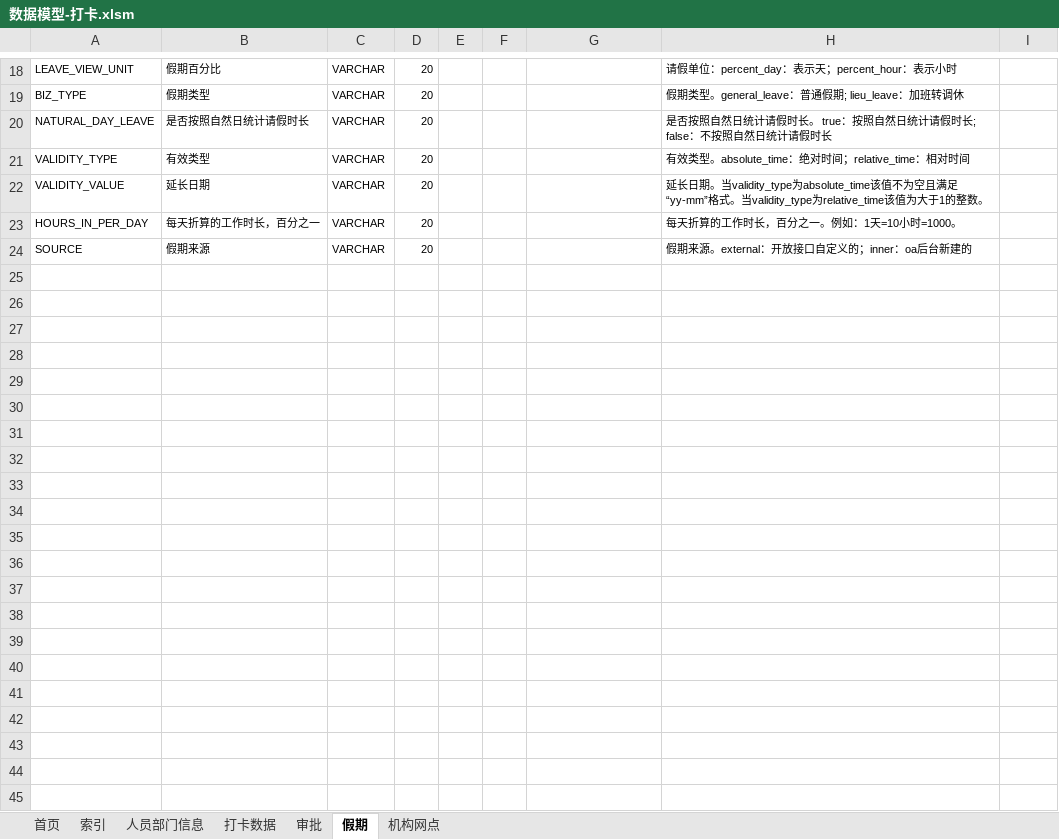
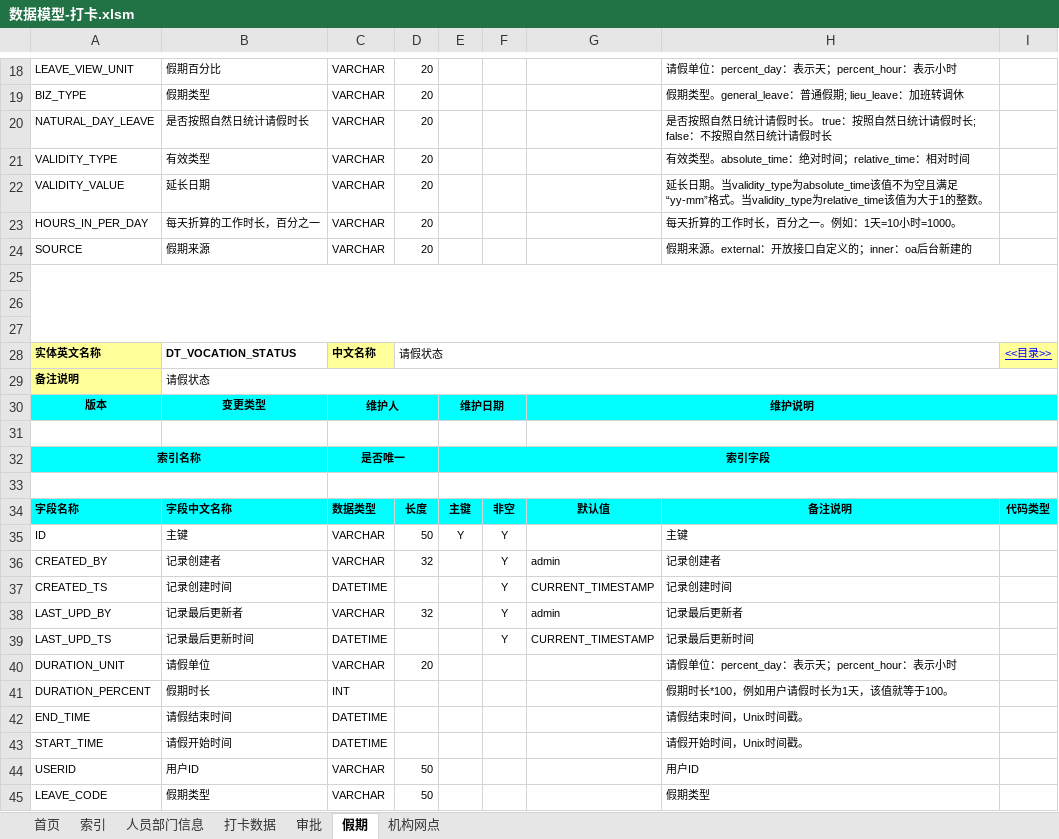
Before and after one commit to thisisnohi/nohi-dingtalk, an Excel workbook: doc/模型/数据模型-打卡.xlsm, sheet 假期, drawn as a sheet; only a part is shown, gaps mark what is left out; values as stored, in another font and other column widths than the file's, no borders; the diff names each change by its address in the sheet, - before the commit and + after, or states it on an @@ line.

```diff
--- a/doc/模型/数据模型-打卡.xlsm (sheet 假期)
+++ b/doc/模型/数据模型-打卡.xlsm (sheet 假期)
+row 25: (empty)
+row 26: (empty)
+row 27: (empty)
+row 28: 实体英文名称 | DT_VOCATION_STATUS | 中文名称 | 请假状态 |  |  |  |  | <<目录>>
+row 29: 备注说明 | 请假状态
+row 30: 版本 | 变更类型 | 维护人 |  | 维护日期 |  | 维护说明
+row 31: (empty)
+row 32: 索引名称 |  | 是否唯一 |  | 索引字段
+row 33: (empty)
+row 34: 字段名称 | 字段中文名称 | 数据类型 | 长度 | 主键 | 非空 | 默认值 | 备注说明 | 代码类型
+row 35: ID | 主键 | VARCHAR | 50 | Y | Y |  | 主键
+row 36: CREATED_BY | 记录创建者 | VARCHAR | 32 |  | Y | admin | 记录创建者
+row 37: CREATED_TS | 记录创建时间 | DATETIME |  |  | Y | CURRENT_TIMESTAMP | 记录创建时间
+row 38: LAST_UPD_BY | 记录最后更新者 | VARCHAR | 32 |  | Y | admin | 记录最后更新者
+row 39: LAST_UPD_TS | 记录最后更新时间 | DATETIME |  |  | Y | CURRENT_TIMESTAMP | 记录最后更新时间
+row 40: DURATION_UNIT | 请假单位 | VARCHAR | 20 |  |  |  | 请假单位：percent_day：表示天；percent_hour：表示小时
+row 41: DURATION_PERCENT | 假期时长 | INT |  |  |  |  | 假期时长*100，例如用户请假时长为1天，该值就等于100。
+row 42: END_TIME | 请假结束时间 | DATETIME |  |  |  |  | 请假结束时间，Unix时间戳。
+row 43: START_TIME | 请假开始时间 | DATETIME |  |  |  |  | 请假开始时间，Unix时间戳。
+row 44: USERID | 用户ID | VARCHAR | 50 |  |  |  | 用户ID
+row 45: LEAVE_CODE | 假期类型 | VARCHAR | 50 |  |  |  | 假期类型
```
Also changed, not shown: charts or pictures, 14 other files.
